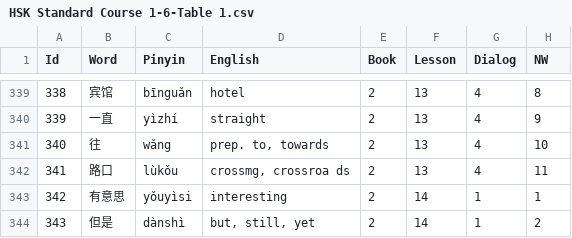
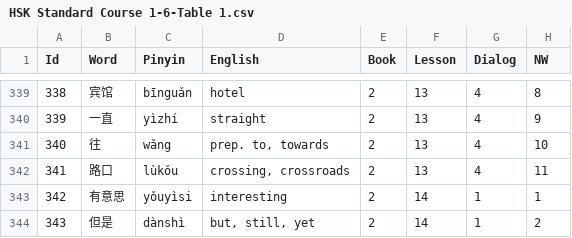
Before and after one commit to longjiang/hsk-dictionary, a CSV file: data/HSK 1-6 Vocabulary/HSK Standard Course 1-6-Table 1.csv, drawn as a sheet; only a part is shown, gaps mark what is left out; the diff names each change by its address in the sheet, - before the commit and + after, or states it on an @@ line.

```diff
--- a/data/HSK 1-6 Vocabulary/HSK Standard Course 1-6-Table 1.csv
+++ b/data/HSK 1-6 Vocabulary/HSK Standard Course 1-6-Table 1.csv
-D342 (English): crossmg, crossroa ds
+D342 (English): crossing, crossroads
```
Also changed, not shown: 8 other files.
